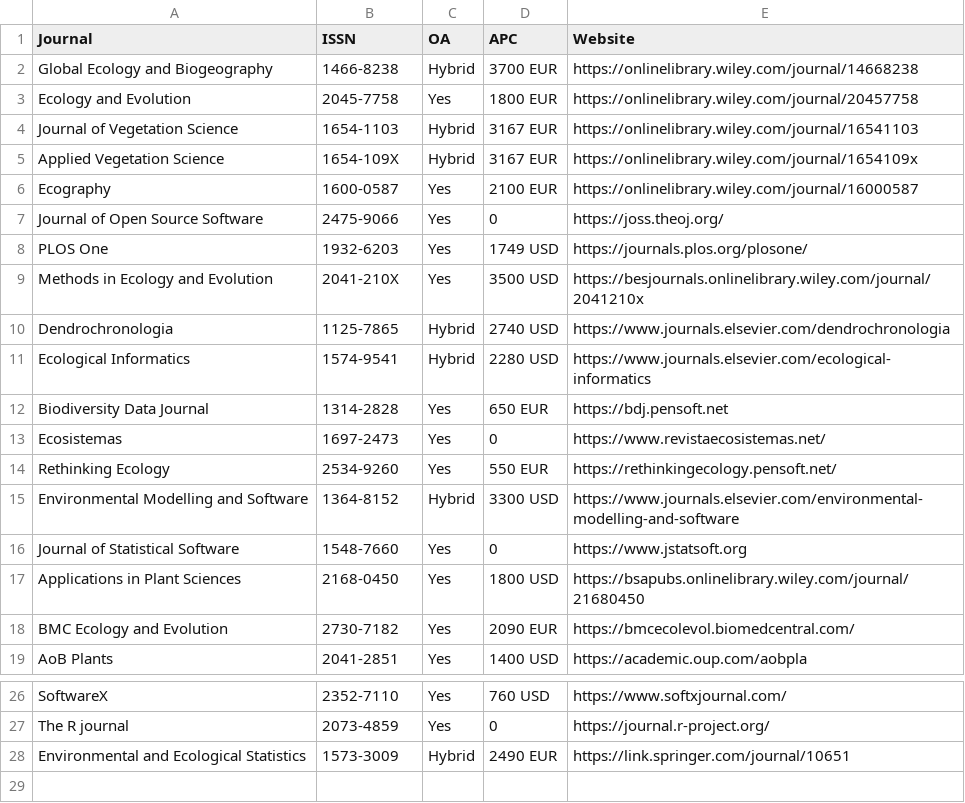
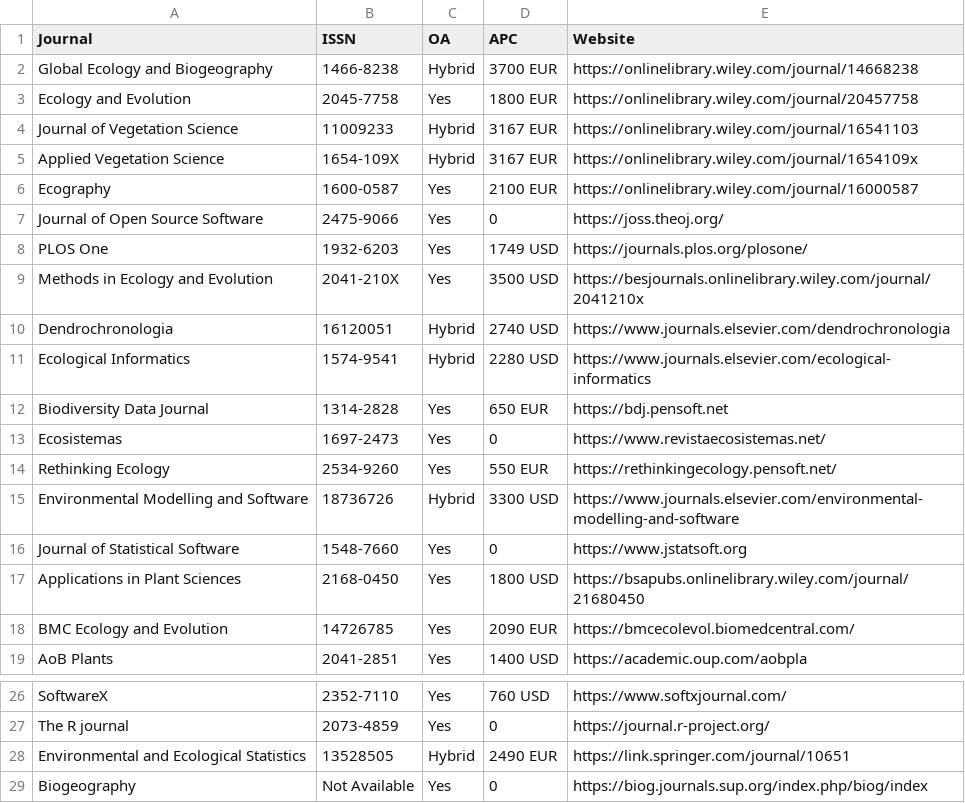
Before and after one commit to Pakillo/journals-software-ecology, a CSV file: journals_software_ecology.csv, drawn as a sheet; only a part is shown, gaps mark what is left out.

Commit message:
Add Biogeography and amend ISSN for Scimago

```diff
--- a/journals_software_ecology.csv
+++ b/journals_software_ecology.csv
@@ -3,3 +3,3 @@ Global Ecology and Biogeography,1466-8238,Hybrid,3700 EUR,https://onlinelibrary.
 Ecology and Evolution,2045-7758,Yes,1800 EUR,https://onlinelibrary.wiley.com/journal/20457758
-Journal of Vegetation Science,1654-1103,Hybrid,3167 EUR,https://onlinelibrary.wiley.com/journal/16541103
+Journal of Vegetation Science,11009233,Hybrid,3167 EUR,https://onlinelibrary.wiley.com/journal/16541103
 Applied Vegetation Science,1654-109X,Hybrid,3167 EUR,https://onlinelibrary.wiley.com/journal/1654109x
@@ -9,3 +9,3 @@ PLOS One,1932-6203,Yes,1749 USD,https://journals.plos.org/plosone/
 Methods in Ecology and Evolution,2041-210X,Yes,3500 USD,https://besjournals.onlinelibrary.wiley.com/journal/2041210x
-Dendrochronologia,1125-7865,Hybrid,2740 USD,https://www.journals.elsevier.com/dendrochronologia
+Dendrochronologia,16120051,Hybrid,2740 USD,https://www.journals.elsevier.com/dendrochronologia
 Ecological Informatics,1574-9541,Hybrid,2280 USD,https://www.journals.elsevier.com/ecological-informatics
@@ -14,6 +14,6 @@ Ecosistemas,1697-2473,Yes,0,https://www.revistaecosistemas.net/
 Rethinking Ecology,2534-9260,Yes,550 EUR,https://rethinkingecology.pensoft.net/
-Environmental Modelling and Software,1364-8152,Hybrid,3300 USD,https://www.journals.elsevier.com/environmental-modelling-and-software
+Environmental Modelling and Software,18736726,Hybrid,3300 USD,https://www.journals.elsevier.com/environmental-modelling-and-software
 Journal of Statistical Software,1548-7660,Yes,0,https://www.jstatsoft.org
 Applications in Plant Sciences,2168-0450,Yes,1800 USD,https://bsapubs.onlinelibrary.wiley.com/journal/21680450
-BMC Ecology and Evolution,2730-7182,Yes,2090 EUR,https://bmcecolevol.biomedcentral.com/
+BMC Ecology and Evolution,14726785,Yes,2090 EUR,https://bmcecolevol.biomedcentral.com/
 AoB Plants,2041-2851,Yes,1400 USD,https://academic.oup.com/aobpla
@@ -27,2 +27,3 @@ SoftwareX,2352-7110,Yes,760 USD,https://www.softxjournal.com/
 The R journal,2073-4859,Yes,0,https://journal.r-project.org/
-Environmental and Ecological Statistics,1573-3009,Hybrid,2490 EUR,https://link.springer.com/journal/10651
+Environmental and Ecological Statistics,13528505,Hybrid,2490 EUR,https://link.springer.com/journal/10651
+Biogeography,Not Available,Yes,0,https://biog.journals.sup.org/index.php/biog/index
```
Also changed, not shown: 4 other files.
